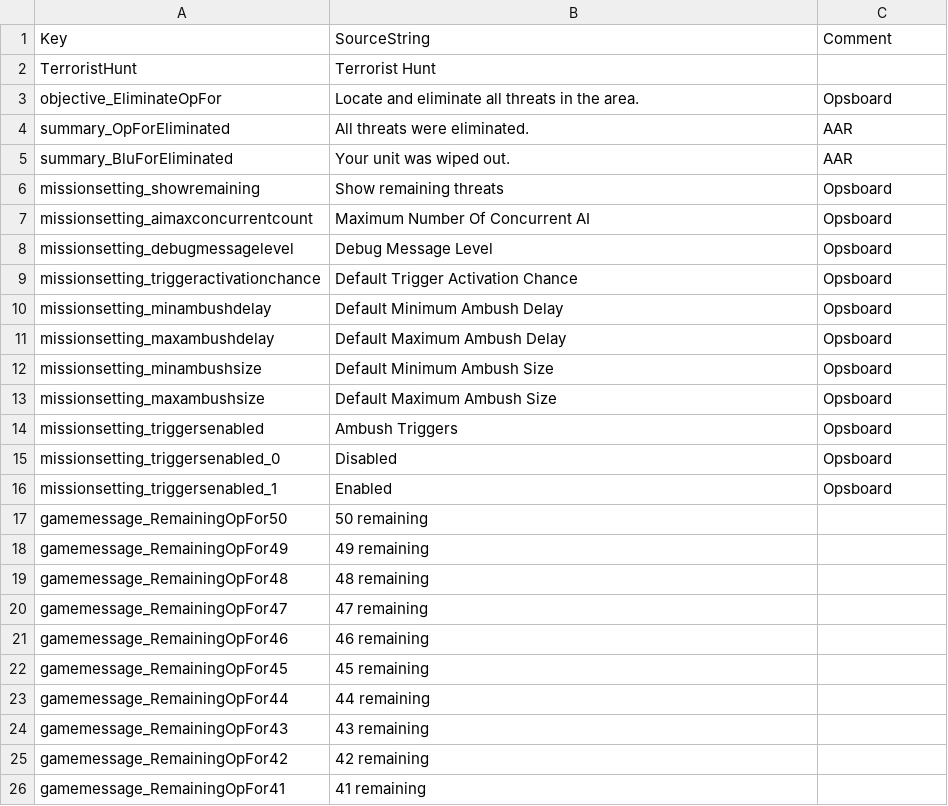
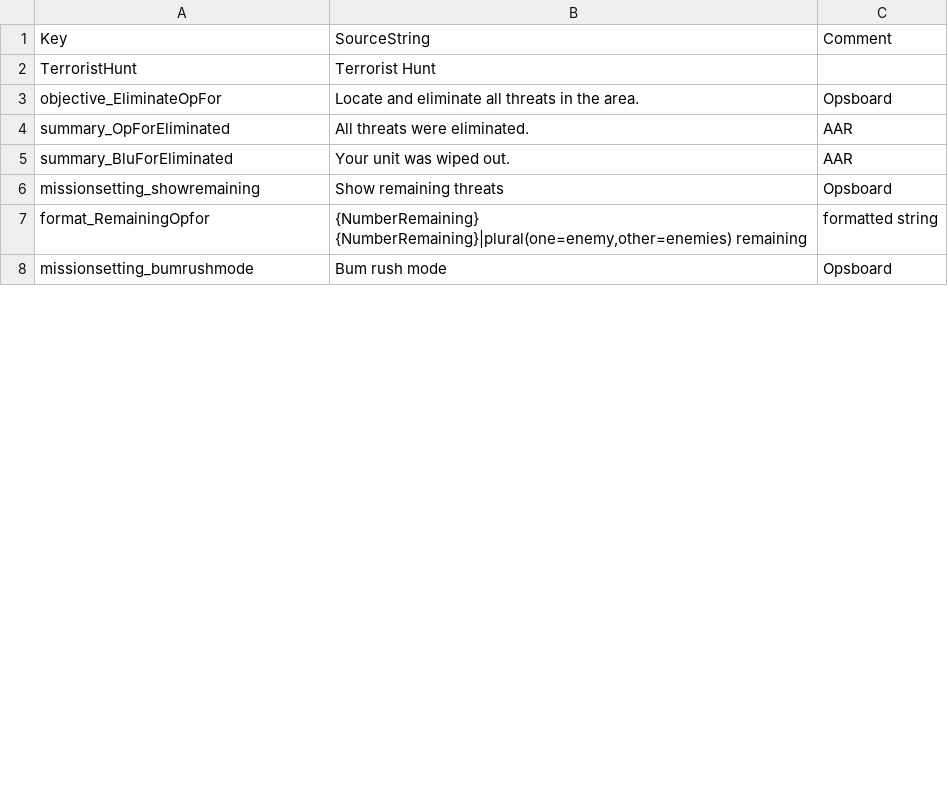
Before and after one commit to Ninjamamia/ground-branch-game-modes, a CSV file: GroundBranch/Content/Localization/GroundBranch/en/TerroristHunt.csv, drawn as a sheet; only a part is shown; the diff covers the shown part only.

```diff
--- a/GroundBranch/Content/Localization/GroundBranch/en/TerroristHunt.csv
+++ b/GroundBranch/Content/Localization/GroundBranch/en/TerroristHunt.csv
@@ -6,21 +6,3 @@ Key,SourceString,Comment
 "missionsetting_showremaining","Show remaining threats","Opsboard"
-"missionsetting_aimaxconcurrentcount","Maximum Number Of Concurrent AI","Opsboard"
-"missionsetting_debugmessagelevel","Debug Message Level","Opsboard"
-"missionsetting_triggeractivationchance","Default Trigger Activation Chance","Opsboard"
-"missionsetting_minambushdelay","Default Minimum Ambush Delay","Opsboard"
-"missionsetting_maxambushdelay","Default Maximum Ambush Delay","Opsboard"
-"missionsetting_minambushsize","Default Minimum Ambush Size","Opsboard"
-"missionsetting_maxambushsize","Default Maximum Ambush Size","Opsboard"
-"missionsetting_triggersenabled","Ambush Triggers","Opsboard"
-"missionsetting_triggersenabled_0","Disabled","Opsboard"
-"missionsetting_triggersenabled_1","Enabled","Opsboard"
-"gamemessage_RemainingOpFor50","50 remaining",""
-"gamemessage_RemainingOpFor49","49 remaining",""
-"gamemessage_RemainingOpFor48","48 remaining",""
-"gamemessage_RemainingOpFor47","47 remaining",""
-"gamemessage_RemainingOpFor46","46 remaining",""
-"gamemessage_RemainingOpFor45","45 remaining",""
-"gamemessage_RemainingOpFor44","44 remaining",""
-"gamemessage_RemainingOpFor43","43 remaining",""
-"gamemessage_RemainingOpFor42","42 remaining",""
-"gamemessage_RemainingOpFor41","41 remaining",""
+"format_RemainingOpfor","{NumberRemaining} {NumberRemaining}|plural(one=enemy,other=enemies) remaining",formatted string
+"missionsetting_bumrushmode","Bum rush mode","Opsboard"
```
Also changed, not shown: 5 added rows and 40 removed rows elsewhere in this file, GroundBranch/Content/Localization/GroundBranch/en/GameMode.csv, 31 other files.
